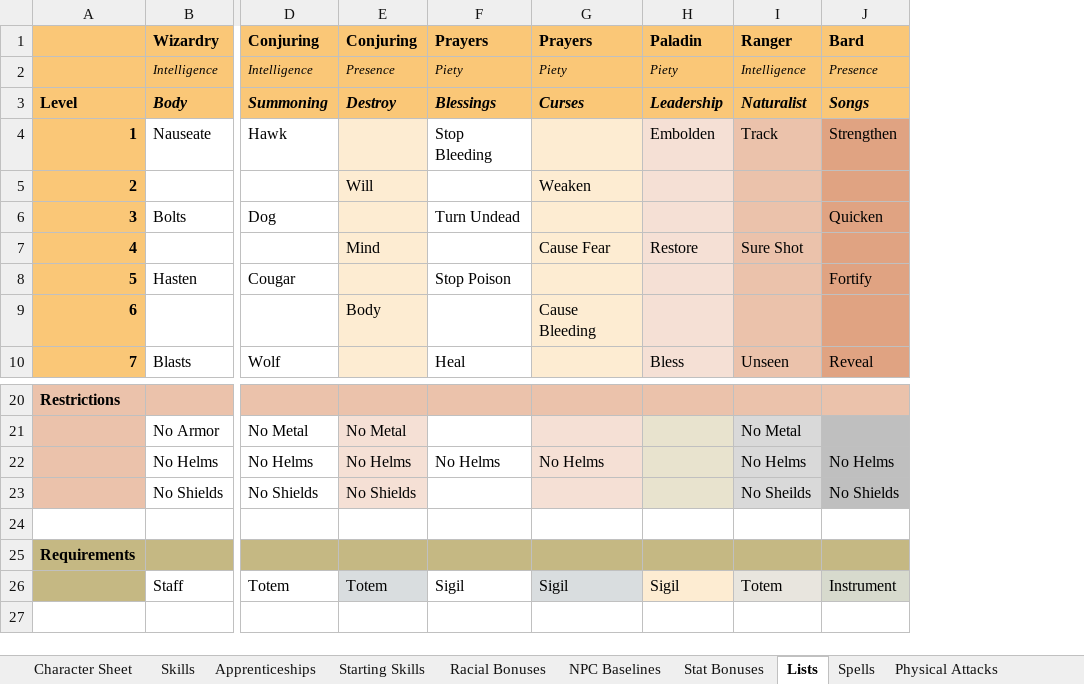
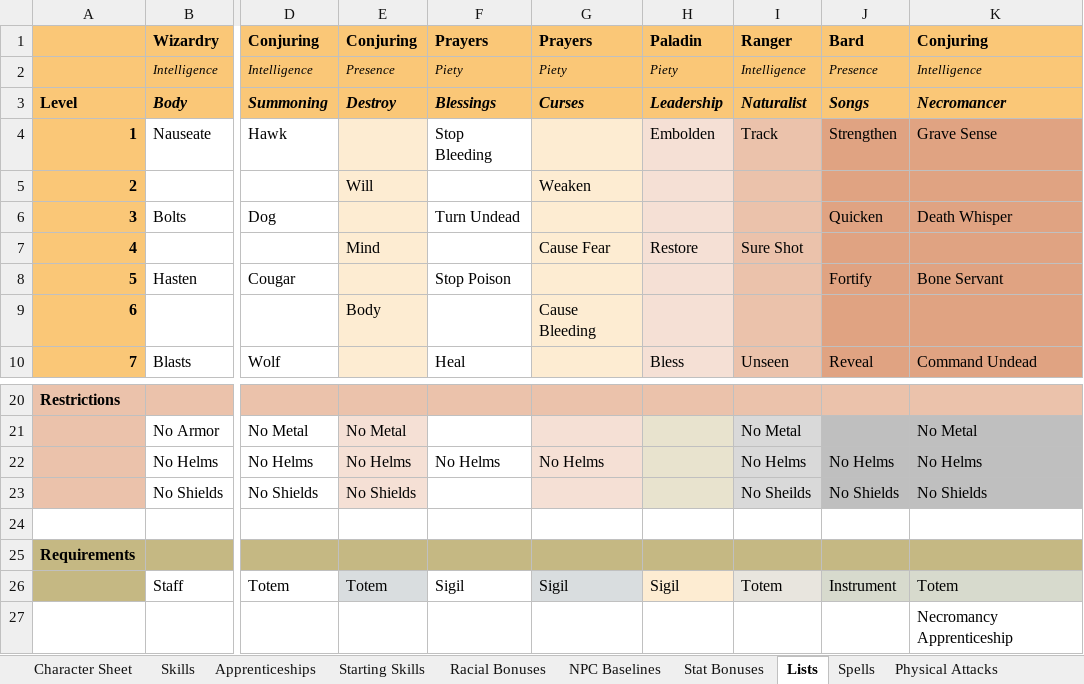
Before and after one commit to gatewayprogrammingschool/BodyAndBrain, an Excel workbook: BodyAndBrain.xlsm, sheet Lists, drawn as a sheet; only a part is shown, gaps mark what is left out; values as stored, in another font and other column widths than the file's, no borders; rows hold the shown columns only; the diff names each change by its address in the sheet, - before the commit and + after, or states it on an @@ line.

```diff
--- a/BodyAndBrain.xlsm (sheet Lists)
+++ b/BodyAndBrain.xlsm (sheet Lists)
+column K, rows 1-10: Conjuring | Intelligence | Necromancer | Grave Sense |  | Death Whisper |  | Bone Servant |  | Command Undead; rows 21-26: No Metal | No Helms | No Shields |  |  | Totem
+row 27:  |  |  |  |  |  |  |  |  | Necromancy Apprenticeship
```
Also changed, not shown: sheet Spells, charts or pictures, 6 other files.
